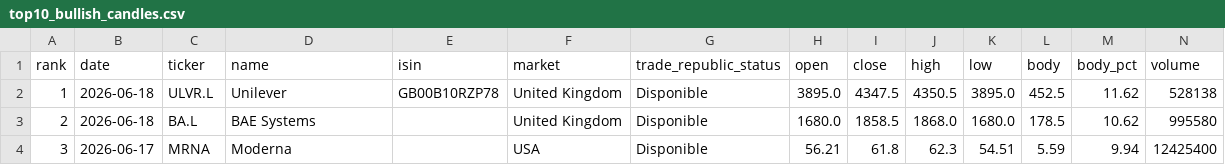
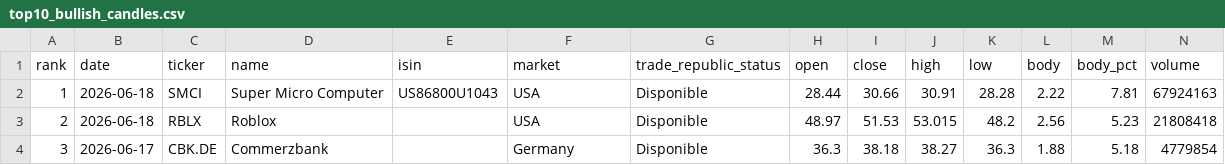
Before and after one commit to instialejandro-stack/stock-candle-scanner-actions, a CSV file: output/top10_bullish_candles.csv, drawn as a sheet; only a part is shown; the diff covers the shown part only.

```diff
--- a/output/top10_bullish_candles.csv
+++ b/output/top10_bullish_candles.csv
@@ -1,4 +1,4 @@
 rank,date,ticker,name,isin,market,trade_republic_status,open,close,high,low,body,body_pct,volume
-1,2026-06-18,ULVR.L,Unilever,GB00B10RZP78,United Kingdom,Disponible,3895.0,4347.5,4350.5,3895.0,452.5,11.62,528138
-2,2026-06-18,BA.L,BAE Systems,,United Kingdom,Disponible,1680.0,1858.5,1868.0,1680.0,178.5,10.62,995580
-3,2026-06-17,MRNA,Moderna,,USA,Disponible,56.21,61.8,62.3,54.51,5.59,9.94,12425400
+1,2026-06-18,SMCI,Super Micro Computer,US86800U1043,USA,Disponible,28.44,30.66,30.91,28.28,2.22,7.81,67924163
+2,2026-06-18,RBLX,Roblox,,USA,Disponible,48.97,51.53,53.015,48.2,2.56,5.23,21808418
+3,2026-06-17,CBK.DE,Commerzbank,,Germany,Disponible,36.3,38.18,38.27,36.3,1.88,5.18,4779854
```
Also changed, not shown: 71 edited cells elsewhere in this file, output/history_intraday_candidates.csv, output/history_top10_bullish_candles.csv, 2 other files.
